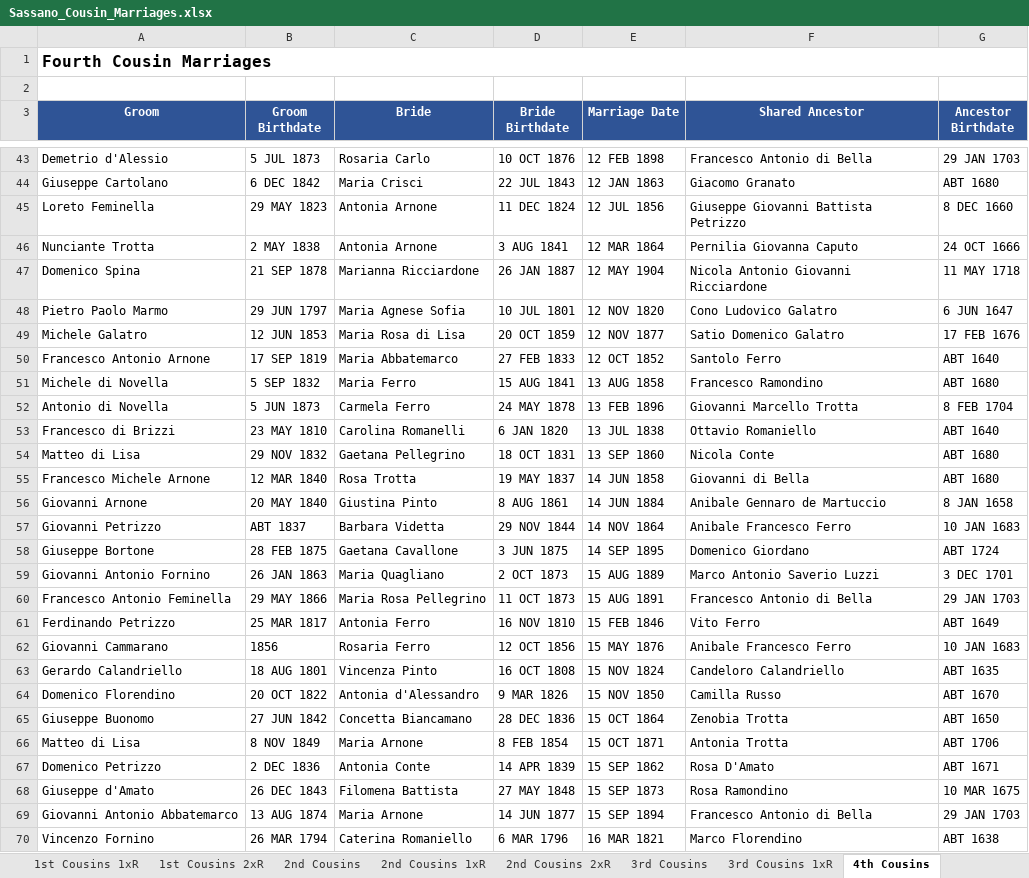
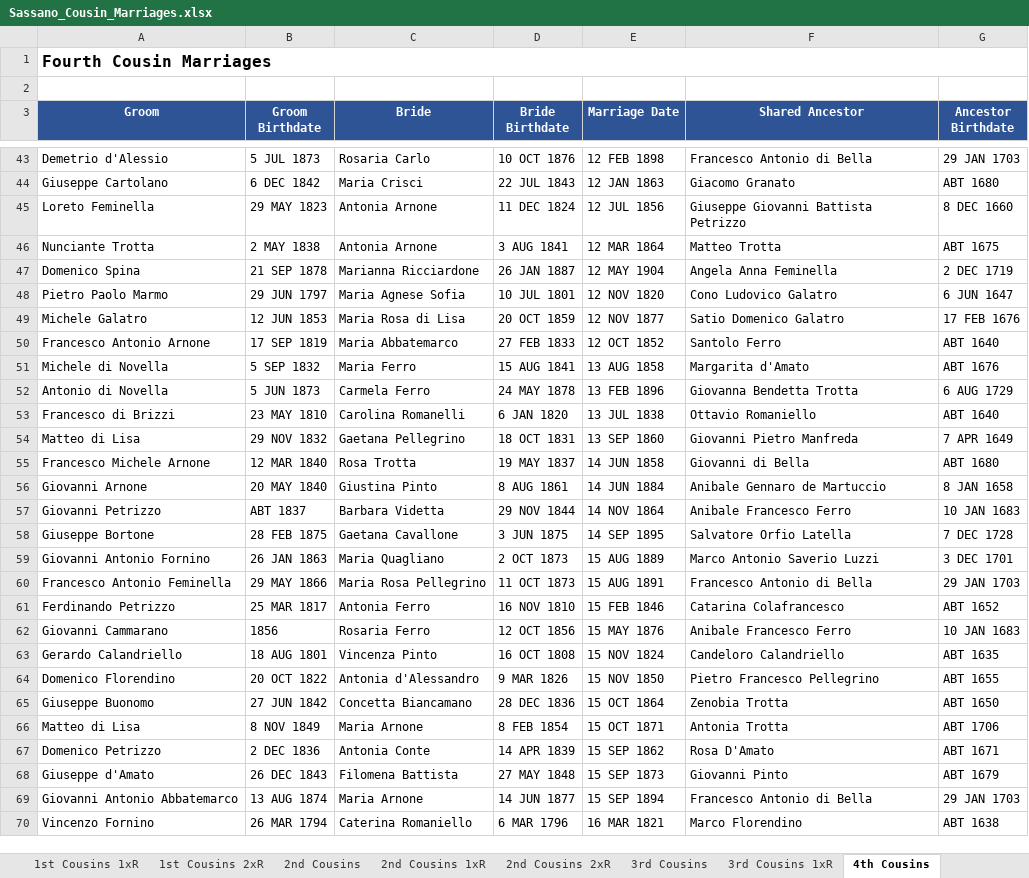
Before and after one commit to johncavallone/sassanochicago, an Excel workbook: assets/downloads/Sassano_Cousin_Marriages.xlsx, sheet 4th Cousins, drawn as a sheet; only a part is shown, gaps mark what is left out; values as stored, in another font and other column widths than the file's, no borders; the diff covers the shown part only; the diff names each change by its address in the sheet, - before the commit and + after, or states it on an @@ line.

```diff
--- a/assets/downloads/Sassano_Cousin_Marriages.xlsx (sheet 4th Cousins)
+++ b/assets/downloads/Sassano_Cousin_Marriages.xlsx (sheet 4th Cousins)
-F46 (Shared Ancestor): Pernilia Giovanna Caputo
+F46 (Shared Ancestor): Matteo Trotta
-G46 (Ancestor Birthdate): 24 OCT 1666
+G46 (Ancestor Birthdate): ABT 1675
-F47 (Shared Ancestor): Nicola Antonio Giovanni Ricciardone
+F47 (Shared Ancestor): Angela Anna Feminella
-G47 (Ancestor Birthdate): 11 MAY 1718
+G47 (Ancestor Birthdate): 2 DEC 1719
-F51 (Shared Ancestor): Francesco Ramondino
+F51 (Shared Ancestor): Margarita d'Amato
-G51 (Ancestor Birthdate): ABT 1680
+G51 (Ancestor Birthdate): ABT 1676
-F52 (Shared Ancestor): Giovanni Marcello Trotta
+F52 (Shared Ancestor): Giovanna Bendetta Trotta
-G52 (Ancestor Birthdate): 8 FEB 1704
+G52 (Ancestor Birthdate): 6 AUG 1729
-F54 (Shared Ancestor): Nicola Conte
+F54 (Shared Ancestor): Giovanni Pietro Manfreda
-G54 (Ancestor Birthdate): ABT 1680
+G54 (Ancestor Birthdate): 7 APR 1649
-F58 (Shared Ancestor): Domenico Giordano
+F58 (Shared Ancestor): Salvatore Orfio Latella
-G58 (Ancestor Birthdate): ABT 1724
+G58 (Ancestor Birthdate): 7 DEC 1728
-F61 (Shared Ancestor): Vito Ferro
+F61 (Shared Ancestor): Catarina Colafrancesco
-G61 (Ancestor Birthdate): ABT 1649
+G61 (Ancestor Birthdate): ABT 1652
-F64 (Shared Ancestor): Camilla Russo
+F64 (Shared Ancestor): Pietro Francesco Pellegrino
-G64 (Ancestor Birthdate): ABT 1670
+G64 (Ancestor Birthdate): ABT 1655
-F68 (Shared Ancestor): Rosa Ramondino
+F68 (Shared Ancestor): Giovanni Pinto
-G68 (Ancestor Birthdate): 10 MAR 1675
+G68 (Ancestor Birthdate): ABT 1679
```
Also changed, not shown: 3 added rows and 236 edited cells elsewhere in this sheet, sheet 3rd Cousins 1xR, sheet 3rd Cousins, sheet Multi-Gen Cousin Marriages, sheet 2nd Cousins 1xR, sheet 2nd Cousins, sheet Chicago Cousin Marriages, 6 more sheets, formulas that keep their value, 8 other files.
